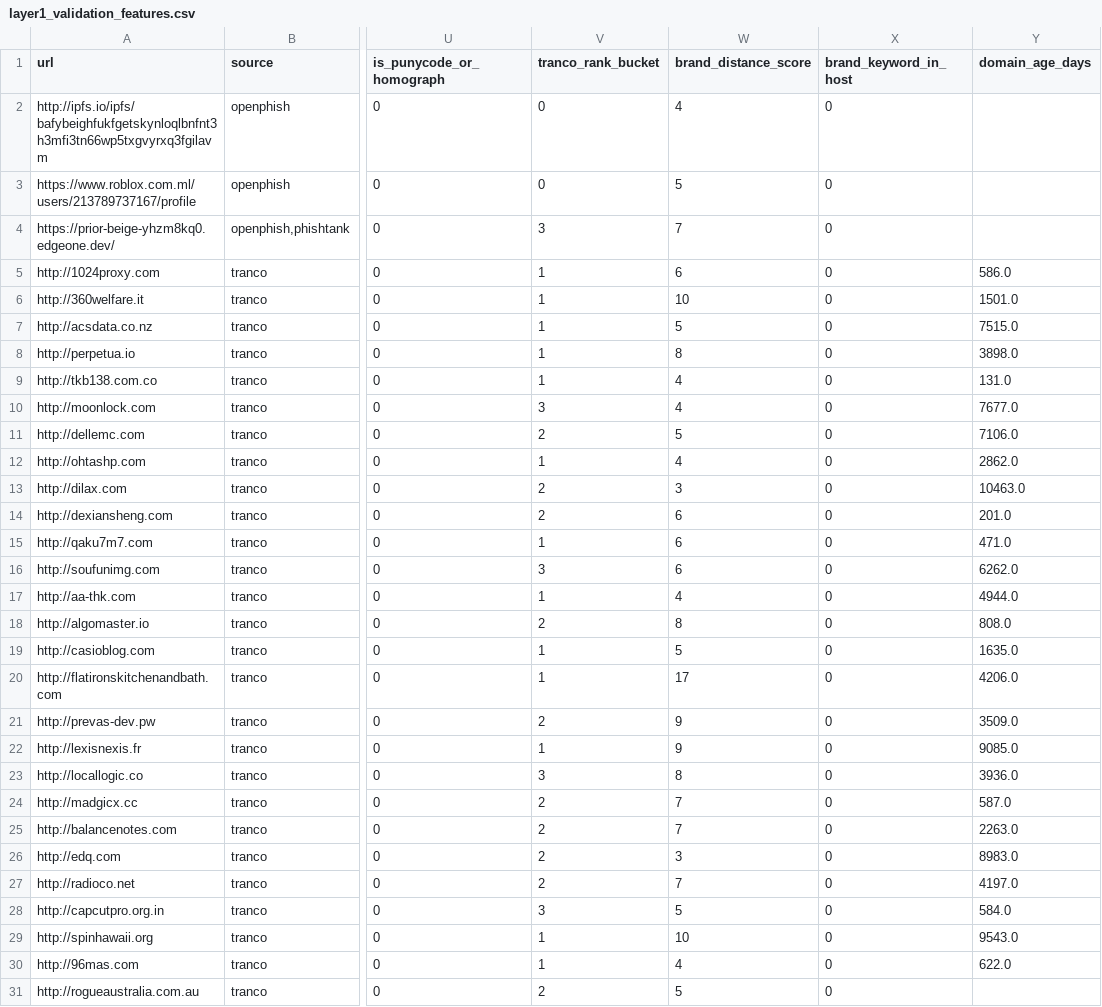
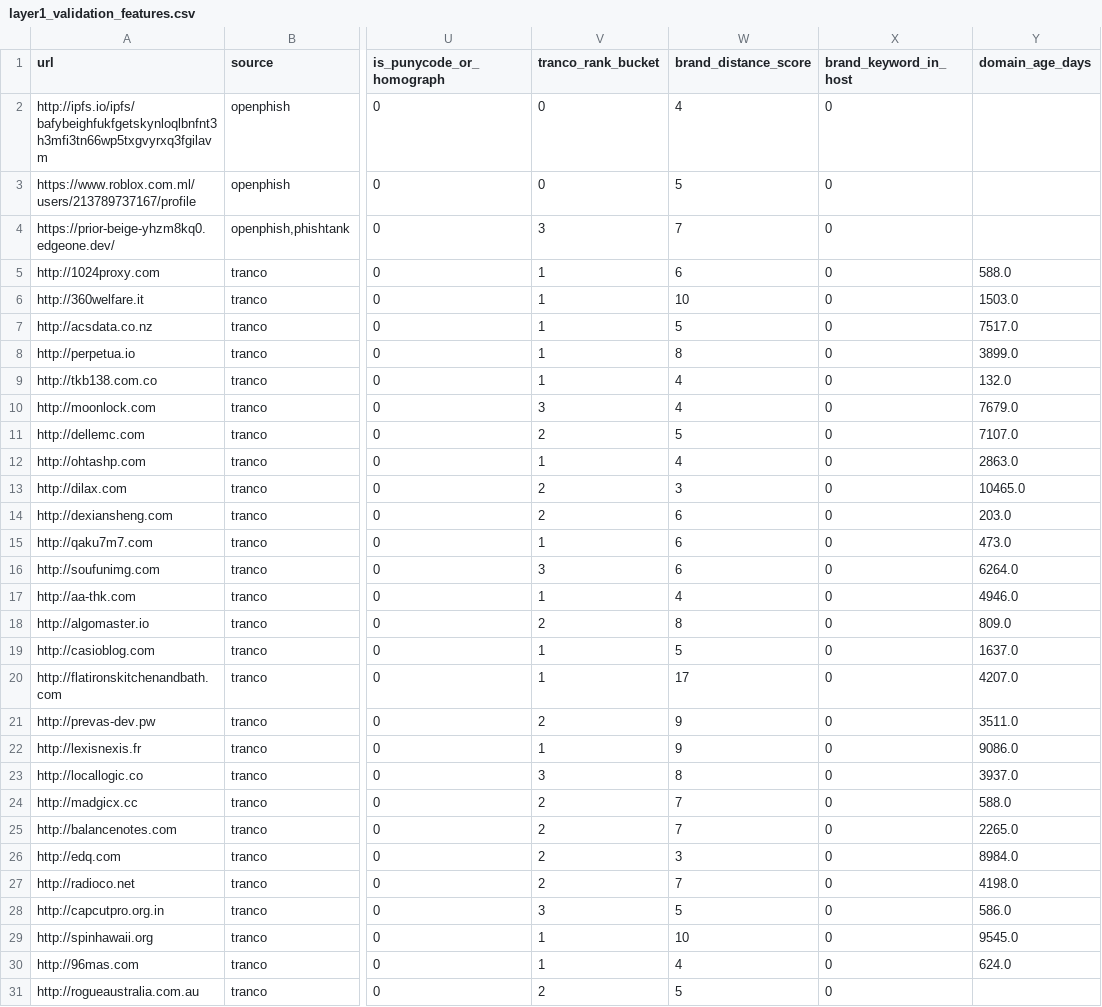
Before and after one commit to Dilshan-Fernando-01/cascade-phish-guard, a CSV file: data/processed/layer1_validation_features.csv, drawn as a sheet; only a part is shown, gaps mark what is left out; the diff covers the shown part only; the diff names each change by its address in the sheet, - before the commit and + after, or states it on an @@ line.

```diff
--- a/data/processed/layer1_validation_features.csv
+++ b/data/processed/layer1_validation_features.csv
-Y5 (domain_age_days): 586.0
+Y5 (domain_age_days): 588.0
-Y6 (domain_age_days): 1501.0
+Y6 (domain_age_days): 1503.0
-Y7 (domain_age_days): 7515.0
+Y7 (domain_age_days): 7517.0
-Y8 (domain_age_days): 3898.0
+Y8 (domain_age_days): 3899.0
-Y9 (domain_age_days): 131.0
+Y9 (domain_age_days): 132.0
-Y10 (domain_age_days): 7677.0
+Y10 (domain_age_days): 7679.0
-Y11 (domain_age_days): 7106.0
+Y11 (domain_age_days): 7107.0
-Y12 (domain_age_days): 2862.0
+Y12 (domain_age_days): 2863.0
-Y13 (domain_age_days): 10463.0
+Y13 (domain_age_days): 10465.0
-Y14 (domain_age_days): 201.0
+Y14 (domain_age_days): 203.0
-Y15 (domain_age_days): 471.0
+Y15 (domain_age_days): 473.0
-Y16 (domain_age_days): 6262.0
+Y16 (domain_age_days): 6264.0
-Y17 (domain_age_days): 4944.0
+Y17 (domain_age_days): 4946.0
-Y18 (domain_age_days): 808.0
+Y18 (domain_age_days): 809.0
-Y19 (domain_age_days): 1635.0
+Y19 (domain_age_days): 1637.0
-Y20 (domain_age_days): 4206.0
+Y20 (domain_age_days): 4207.0
-Y21 (domain_age_days): 3509.0
+Y21 (domain_age_days): 3511.0
-Y22 (domain_age_days): 9085.0
+Y22 (domain_age_days): 9086.0
-Y23 (domain_age_days): 3936.0
+Y23 (domain_age_days): 3937.0
-Y24 (domain_age_days): 587.0
+Y24 (domain_age_days): 588.0
-Y25 (domain_age_days): 2263.0
+Y25 (domain_age_days): 2265.0
-Y26 (domain_age_days): 8983.0
+Y26 (domain_age_days): 8984.0
-Y27 (domain_age_days): 4197.0
+Y27 (domain_age_days): 4198.0
-Y28 (domain_age_days): 584.0
+Y28 (domain_age_days): 586.0
-Y29 (domain_age_days): 9543.0
+Y29 (domain_age_days): 9545.0
-Y30 (domain_age_days): 622.0
+Y30 (domain_age_days): 624.0
```
Also changed, not shown: 19 edited cells elsewhere in this file, data/processed/layer1_test_features.csv, data/processed/layer1_train_features.csv, 6 other files.
